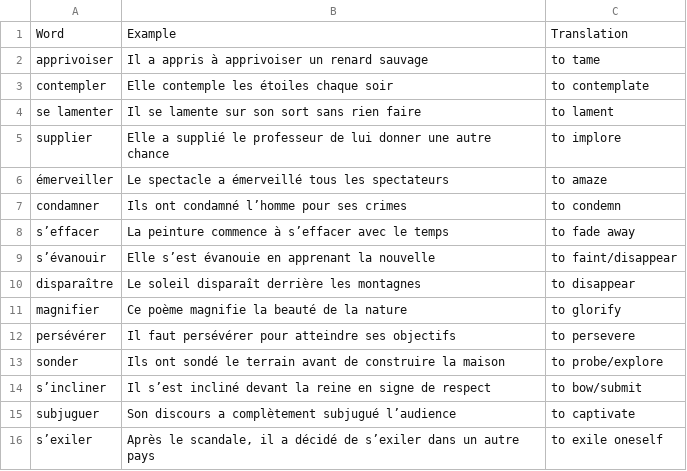
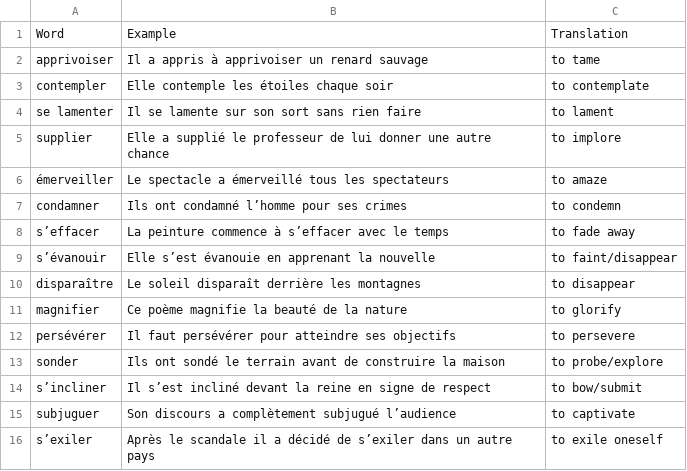
Before and after one commit to keepthestreak/lists, a CSV file: french/le_petit_prince/ch1/le_petit_prince_ch1_c2_level.csv, drawn as a sheet.

Commit message:
Update le_petit_prince_ch1_c2_level.csv

```diff
--- a/french/le_petit_prince/ch1/le_petit_prince_ch1_c2_level.csv
+++ b/french/le_petit_prince/ch1/le_petit_prince_ch1_c2_level.csv
@@ -15,2 +15,2 @@
 "subjuguer","Son discours a complètement subjugué l’audience","to captivate"
-"s’exiler","Après le scandale, il a décidé de s’exiler dans un autre pays","to exile oneself"
+"s’exiler","Après le scandale il a décidé de s’exiler dans un autre pays","to exile oneself"
```
